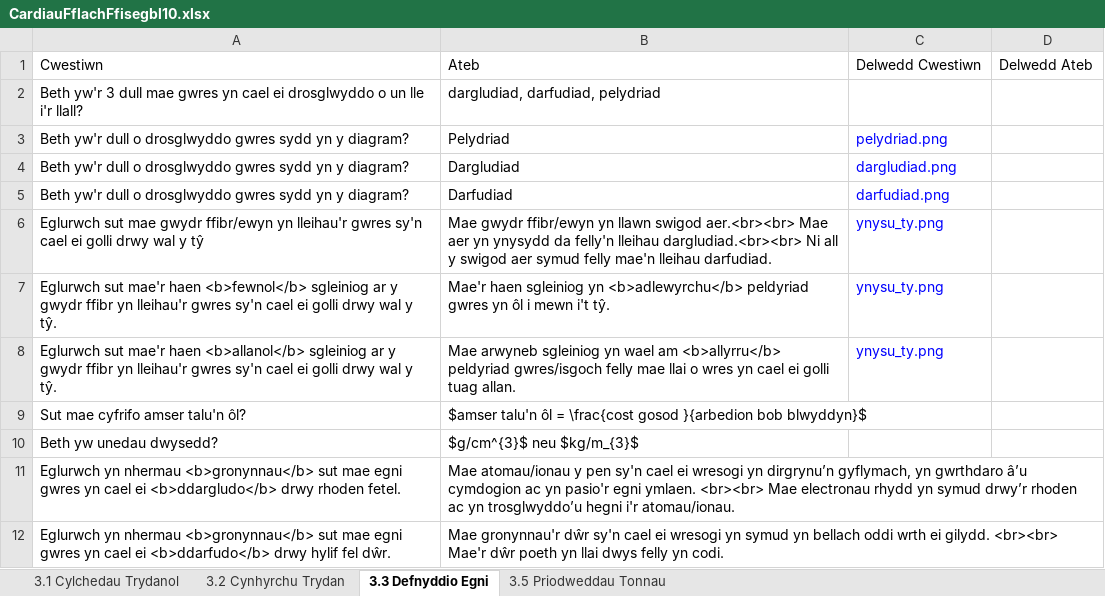
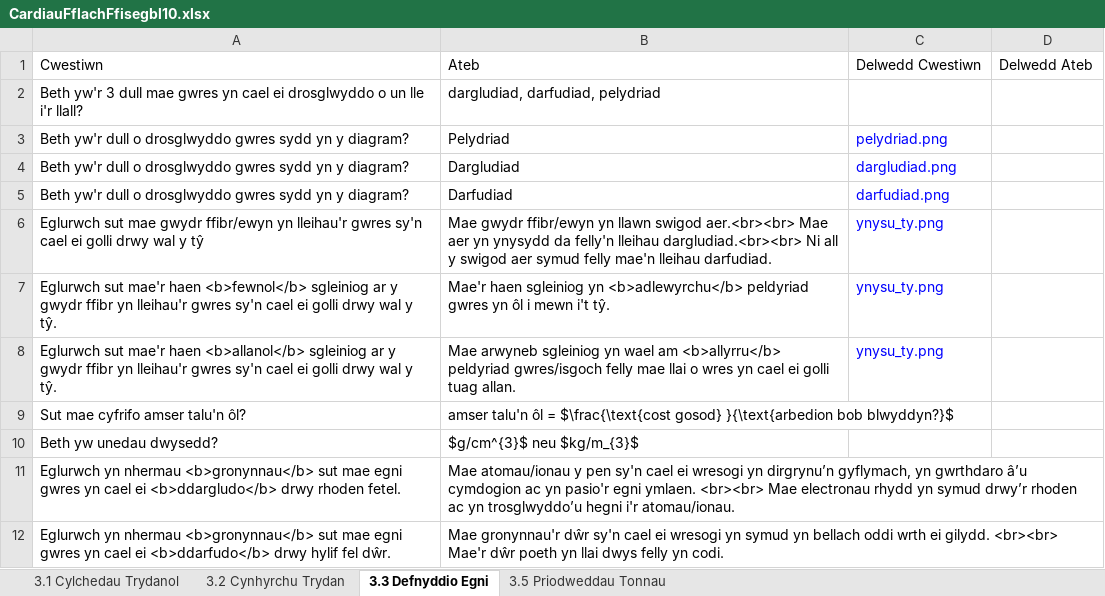
Before and after one commit to GwyddonTryfan/CardiauFflach-TGAU, an Excel workbook: CardiauFflachFfisegbl10.xlsx, sheet 3.3 Defnyddio Egni, drawn as a sheet; values as stored, in another font and other column widths than the file's, no borders; the diff names each change by its address in the sheet, - before the commit and + after, or states it on an @@ line.

```diff
--- a/CardiauFflachFfisegbl10.xlsx (sheet 3.3 Defnyddio Egni)
+++ b/CardiauFflachFfisegbl10.xlsx (sheet 3.3 Defnyddio Egni)
-B9: $amser talu'n ôl = \frac{cost gosod }{arbedion bob blwyddyn}$
+B9: amser talu'n ôl = $\frac{\text{cost gosod} }{\text{arbedion bob blwyddyn?}$
```
Also changed, not shown: sheet 3.2 Cynhyrchu Trydan.
